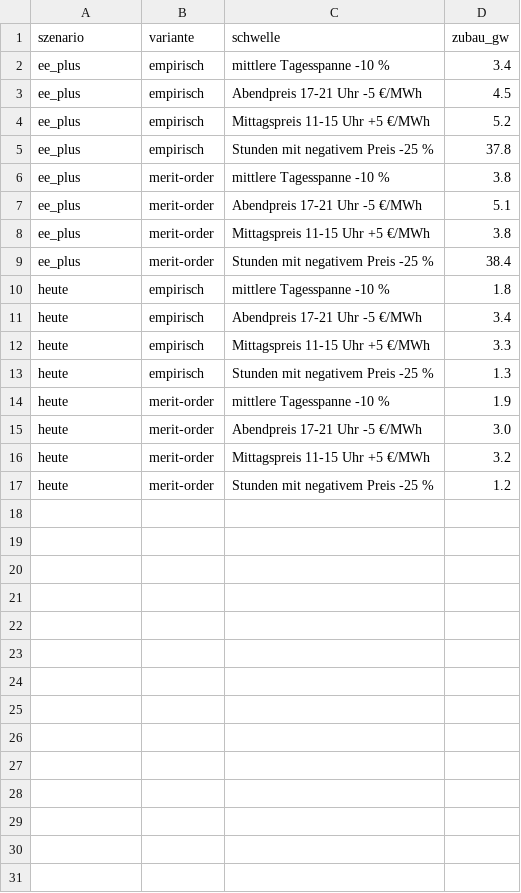
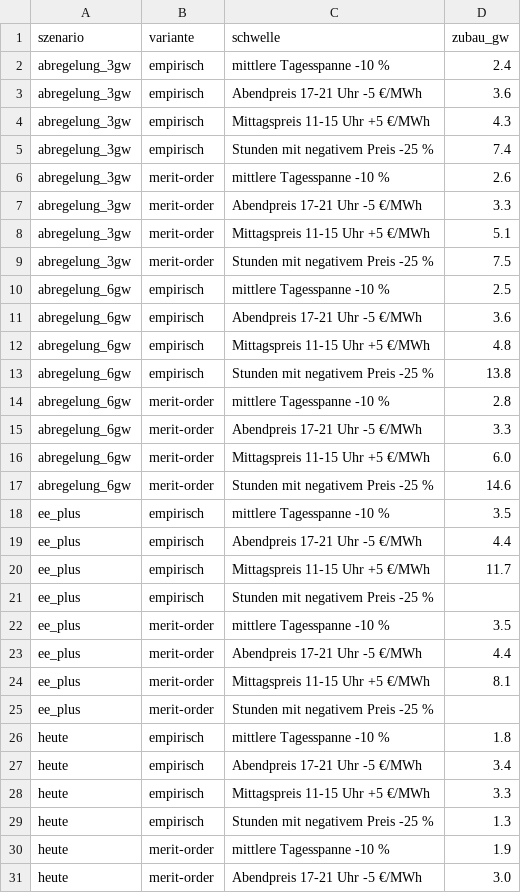
Before and after one commit to the78mole/PredictionDB, a CSV file: docs/analysen/batteriespeicher-preiswirkung/tabellen/schwellen.csv, drawn as a sheet; only a part is shown; the shorter side is filled out with more unchanged rows.

```diff
--- a/docs/analysen/batteriespeicher-preiswirkung/tabellen/schwellen.csv
+++ b/docs/analysen/batteriespeicher-preiswirkung/tabellen/schwellen.csv
@@ -1,10 +1,26 @@
 szenario,variante,schwelle,zubau_gw
-ee_plus,empirisch,mittlere Tagesspanne -10 %,3.4
-ee_plus,empirisch,Abendpreis 17-21 Uhr -5 €/MWh,4.5
-ee_plus,empirisch,Mittagspreis 11-15 Uhr +5 €/MWh,5.2
-ee_plus,empirisch,Stunden mit negativem Preis -25 %,37.8
-ee_plus,merit-order,mittlere Tagesspanne -10 %,3.8
-ee_plus,merit-order,Abendpreis 17-21 Uhr -5 €/MWh,5.1
-ee_plus,merit-order,Mittagspreis 11-15 Uhr +5 €/MWh,3.8
-ee_plus,merit-order,Stunden mit negativem Preis -25 %,38.4
+abregelung_3gw,empirisch,mittlere Tagesspanne -10 %,2.4
+abregelung_3gw,empirisch,Abendpreis 17-21 Uhr -5 €/MWh,3.6
+abregelung_3gw,empirisch,Mittagspreis 11-15 Uhr +5 €/MWh,4.3
+abregelung_3gw,empirisch,Stunden mit negativem Preis -25 %,7.4
+abregelung_3gw,merit-order,mittlere Tagesspanne -10 %,2.6
+abregelung_3gw,merit-order,Abendpreis 17-21 Uhr -5 €/MWh,3.3
+abregelung_3gw,merit-order,Mittagspreis 11-15 Uhr +5 €/MWh,5.1
+abregelung_3gw,merit-order,Stunden mit negativem Preis -25 %,7.5
+abregelung_6gw,empirisch,mittlere Tagesspanne -10 %,2.5
+abregelung_6gw,empirisch,Abendpreis 17-21 Uhr -5 €/MWh,3.6
+abregelung_6gw,empirisch,Mittagspreis 11-15 Uhr +5 €/MWh,4.8
+abregelung_6gw,empirisch,Stunden mit negativem Preis -25 %,13.8
+abregelung_6gw,merit-order,mittlere Tagesspanne -10 %,2.8
+abregelung_6gw,merit-order,Abendpreis 17-21 Uhr -5 €/MWh,3.3
+abregelung_6gw,merit-order,Mittagspreis 11-15 Uhr +5 €/MWh,6.0
+abregelung_6gw,merit-order,Stunden mit negativem Preis -25 %,14.6
+ee_plus,empirisch,mittlere Tagesspanne -10 %,3.5
+ee_plus,empirisch,Abendpreis 17-21 Uhr -5 €/MWh,4.4
+ee_plus,empirisch,Mittagspreis 11-15 Uhr +5 €/MWh,11.7
+ee_plus,empirisch,Stunden mit negativem Preis -25 %,
+ee_plus,merit-order,mittlere Tagesspanne -10 %,3.5
+ee_plus,merit-order,Abendpreis 17-21 Uhr -5 €/MWh,4.4
+ee_plus,merit-order,Mittagspreis 11-15 Uhr +5 €/MWh,8.1
+ee_plus,merit-order,Stunden mit negativem Preis -25 %,
 heute,empirisch,mittlere Tagesspanne -10 %,1.8
```
Also changed, not shown: docs/analysen/batteriespeicher-preiswirkung/tabellen/simulation.csv, 6 other files.
